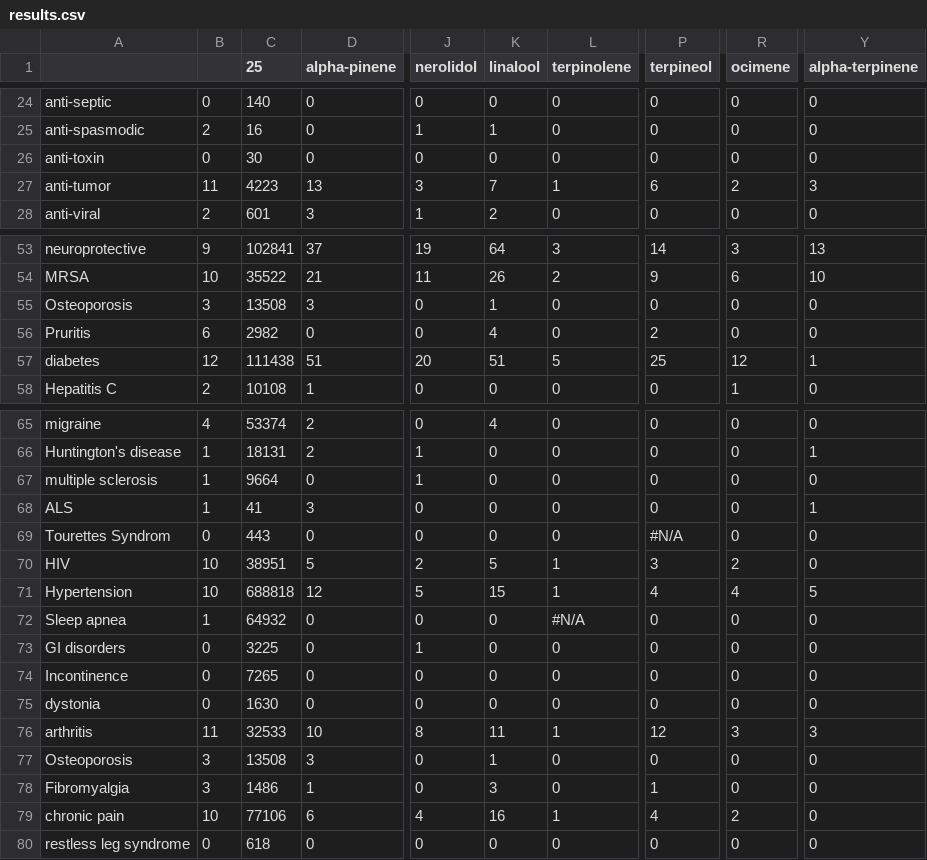
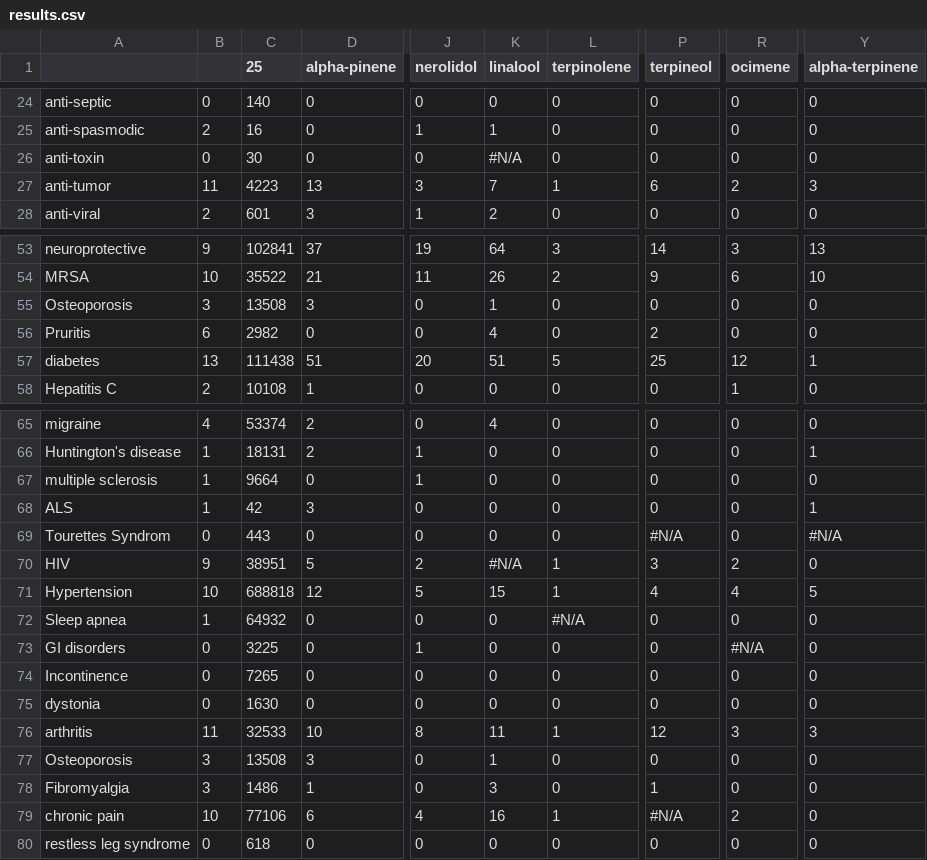
Before and after one commit to Terpedia/terpmed, a CSV file: data/results.csv, drawn as a sheet; only a part is shown, gaps mark what is left out; the diff covers the shown part only; the diff names each change by its address in the sheet, - before the commit and + after, or states it on an @@ line.

```diff
--- a/data/results.csv
+++ b/data/results.csv
-K26 (linalool): 0
+K26 (linalool): #N/A
-B57: 12
+B57: 13
-C68 (25): 41
+C68 (25): 42
-Y69 (alpha-terpinene): 0
+Y69 (alpha-terpinene): #N/A
-B70: 10
+B70: 9
-K70 (linalool): 5
+K70 (linalool): #N/A
-R73 (ocimene): 0
+R73 (ocimene): #N/A
-P79 (terpineol): 4
+P79 (terpineol): #N/A
```
Also changed, not shown: 18 edited cells elsewhere in this file, public/results.csv, 2 other files.
